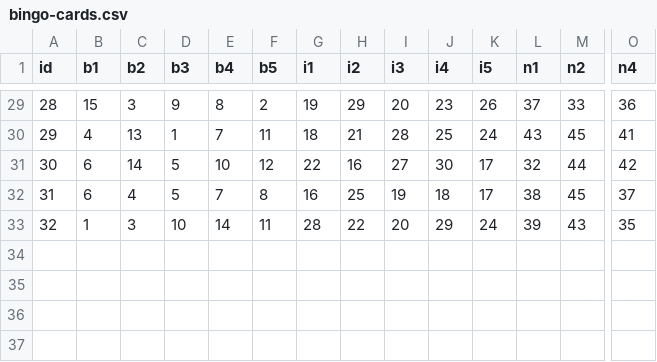
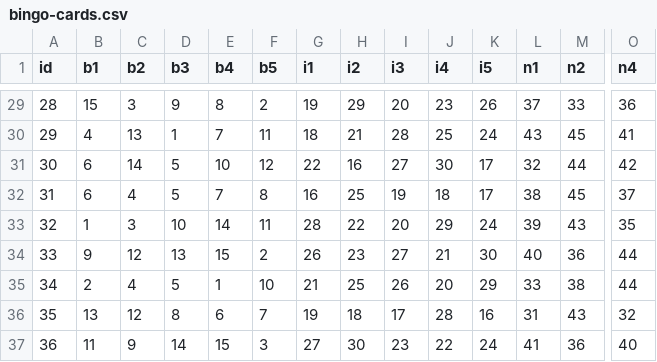
Before and after one commit to rogerlennon88/bingo-game-control, a CSV file: data/bingo-cards.csv, drawn as a sheet; only a part is shown, gaps mark what is left out; rows hold the shown columns only; the diff names each change by its address in the sheet, - before the commit and + after, or states it on an @@ line.

```diff
--- a/data/bingo-cards.csv
+++ b/data/bingo-cards.csv
+row 34: 33 | 9 | 12 | 13 | 15 | 2 | 26 | 23 | 27 | 21 | 30 | 40 | 36 | 44
+row 35: 34 | 2 | 4 | 5 | 1 | 10 | 21 | 25 | 26 | 20 | 29 | 33 | 38 | 44
+row 36: 35 | 13 | 12 | 8 | 6 | 7 | 19 | 18 | 17 | 28 | 16 | 31 | 43 | 32
+row 37: 36 | 11 | 9 | 14 | 15 | 3 | 27 | 30 | 23 | 22 | 24 | 41 | 36 | 40
```
Also changed, not shown: 7 other files.
